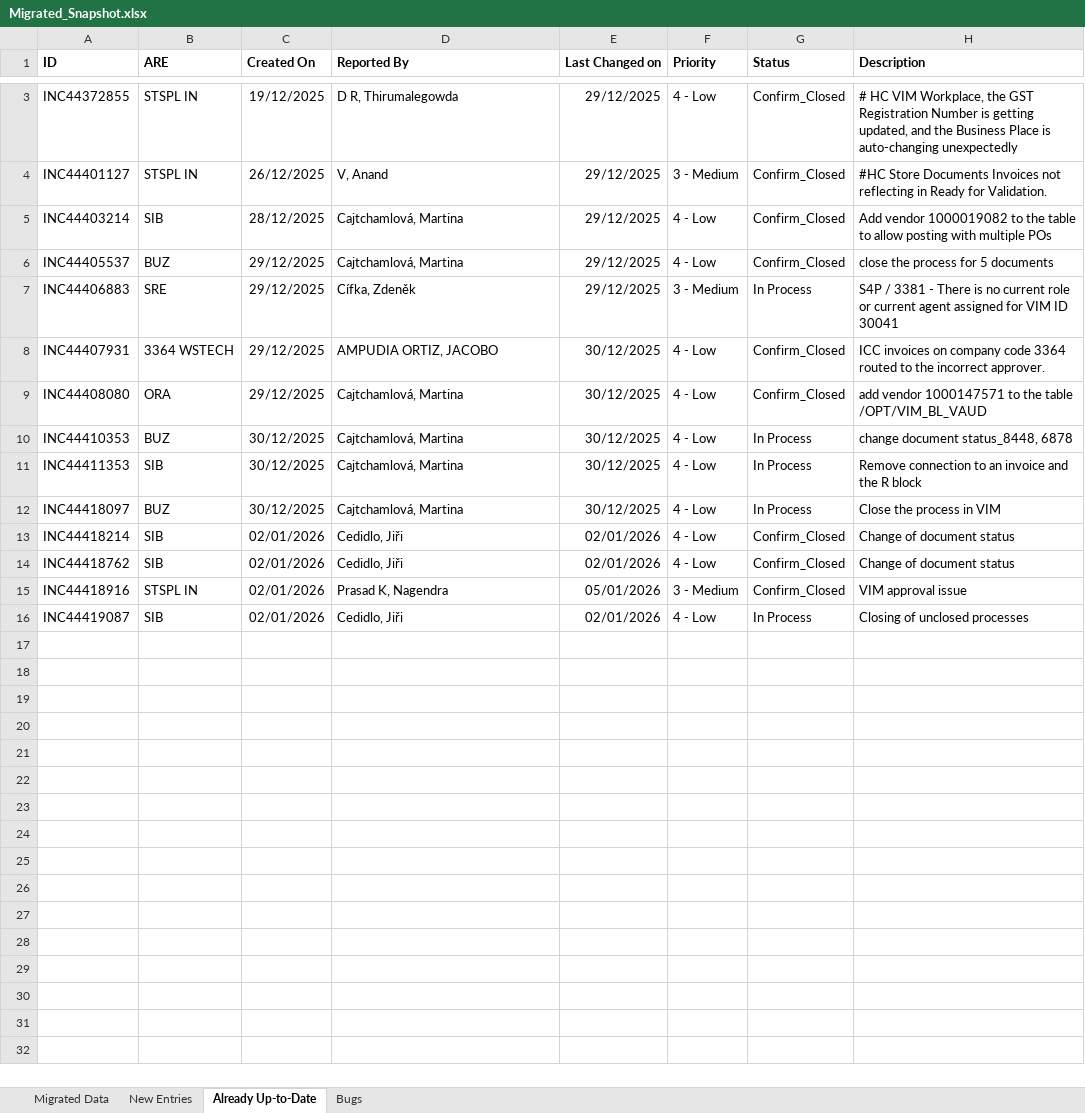
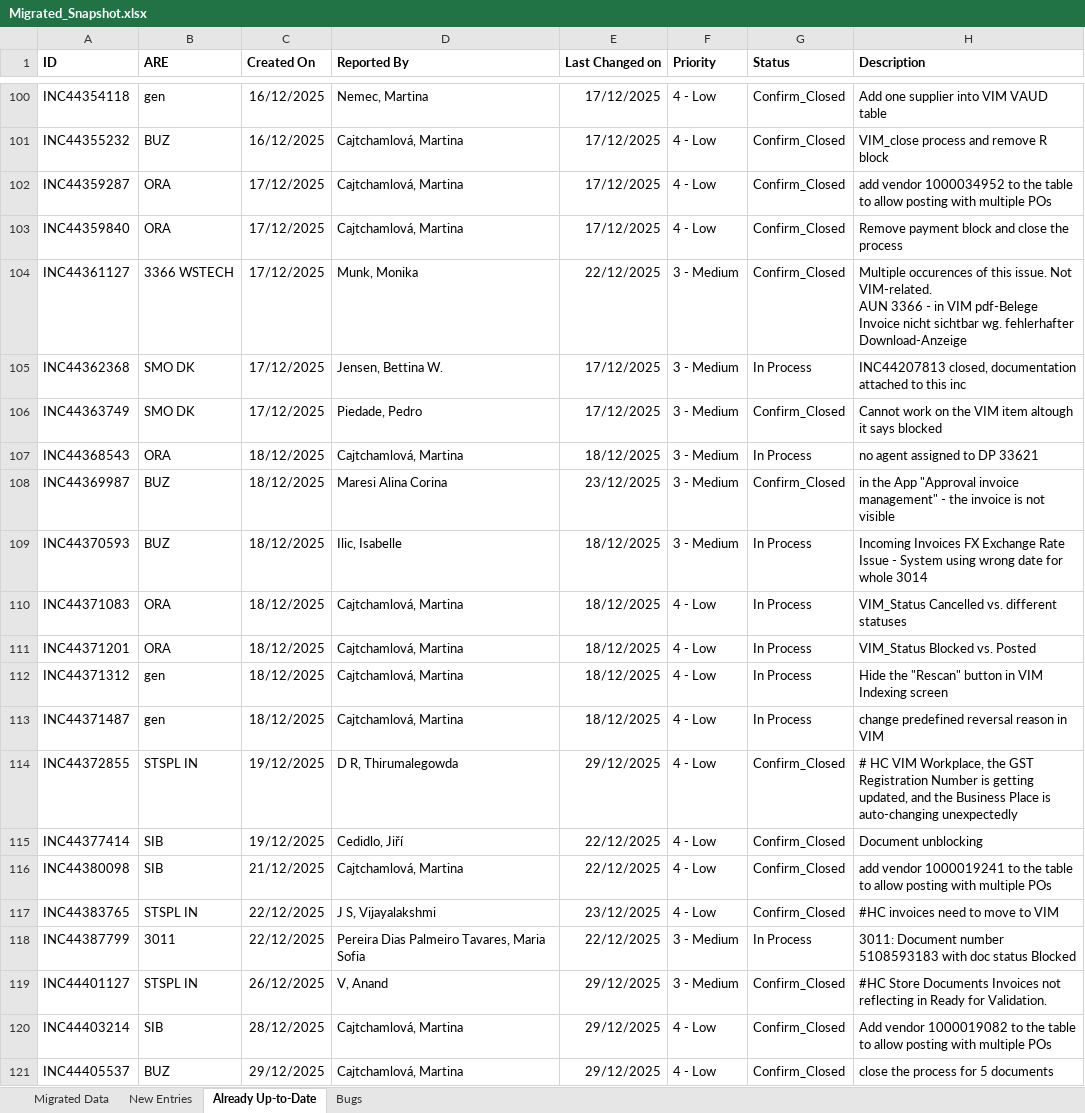
Before and after one commit to PedroSiemens20/ExcelMigrationSiemens, an Excel workbook: excelFiles/Migrated_Snapshot.xlsx, sheet Already Up-to-Date, drawn as a sheet; only a part is shown, gaps mark what is left out; the shorter side is filled out with more unchanged rows; values as stored, in another font and other column widths than the file's, no borders; ↵ is a line break in a cell; the diff covers the shown part only; the diff names each change by its address in the sheet, - before the commit and + after, or states it on an @@ line.

```diff
--- a/excelFiles/Migrated_Snapshot.xlsx (sheet Already Up-to-Date)
+++ b/excelFiles/Migrated_Snapshot.xlsx (sheet Already Up-to-Date)
+row 100: INC44354118 | gen | 16/12/2025 | Nemec, Martina | 17/12/2025 | 4 - Low | Confirm_Closed | Add one supplier into VIM VAUD table
+row 101: INC44355232 | BUZ | 16/12/2025 | Cajtchamlová, Martina | 17/12/2025 | 4 - Low | Confirm_Closed | VIM_close process and remove R block
+row 102: INC44359287 | ORA | 17/12/2025 | Cajtchamlová, Martina | 17/12/2025 | 4 - Low | Confirm_Closed | add vendor 1000034952 to the table to allow posting with multiple POs
+row 103: INC44359840 | ORA | 17/12/2025 | Cajtchamlová, Martina | 17/12/2025 | 4 - Low | Confirm_Closed | Remove payment block and close the process
+row 104: INC44361127 | 3366 WSTECH | 17/12/2025 | Munk, Monika | 22/12/2025 | 3 - Medium | Confirm_Closed | Multiple occurences of this issue. Not VIM-related. ↵ AUN 3366 - in VIM pdf-Belege Invoice nicht sichtbar wg. fehlerhafter Download-Anzeige
+row 105: INC44362368 | SMO DK | 17/12/2025 | Jensen, Bettina W. | 17/12/2025 | 3 - Medium | In Process | INC44207813 closed, documentation attached to this inc
+row 106: INC44363749 | SMO DK | 17/12/2025 | Piedade, Pedro | 17/12/2025 | 3 - Medium | Confirm_Closed | Cannot work on the VIM item altough it says blocked
+row 107: INC44368543 | ORA | 18/12/2025 | Cajtchamlová, Martina | 18/12/2025 | 3 - Medium | In Process | no agent assigned to DP 33621
+row 108: INC44369987 | BUZ | 18/12/2025 | Maresi Alina Corina | 23/12/2025 | 3 - Medium | Confirm_Closed | in the App "Approval invoice management" - the invoice is not visible
+row 109: INC44370593 | BUZ | 18/12/2025 | Ilic, Isabelle | 18/12/2025 | 3 - Medium | In Process | Incoming Invoices FX Exchange Rate Issue - System using wrong date for whole 3014
+row 110: INC44371083 | ORA | 18/12/2025 | Cajtchamlová, Martina | 18/12/2025 | 4 - Low | In Process | VIM_Status Cancelled vs. different statuses
+row 111: INC44371201 | ORA | 18/12/2025 | Cajtchamlová, Martina | 18/12/2025 | 4 - Low | In Process | VIM_Status Blocked vs. Posted
+row 112: INC44371312 | gen | 18/12/2025 | Cajtchamlová, Martina | 18/12/2025 | 4 - Low | In Process | Hide the "Rescan" button in VIM Indexing screen
+row 113: INC44371487 | gen | 18/12/2025 | Cajtchamlová, Martina | 18/12/2025 | 4 - Low | In Process | change predefined reversal reason in VIM
+row 115: INC44377414 | SIB | 19/12/2025 | Cedidlo, Jiří | 22/12/2025 | 4 - Low | Confirm_Closed | Document unblocking
+row 116: INC44380098 | SIB | 21/12/2025 | Cajtchamlová, Martina | 22/12/2025 | 4 - Low | Confirm_Closed | add vendor 1000019241 to the table to allow posting with multiple POs
+row 117: INC44383765 | STSPL IN | 22/12/2025 | J S, Vijayalakshmi | 23/12/2025 | 4 - Low | Confirm_Closed | #HC invoices need to move to VIM
+row 118: INC44387799 | 3011 | 22/12/2025 | Pereira Dias Palmeiro Tavares, Maria Sofia | 22/12/2025 | 3 - Medium | In Process | 3011: Document number 5108593183 with doc status Blocked
```
Also changed, not shown: 97 added rows elsewhere in this sheet, sheet Bugs, 4 other files.
